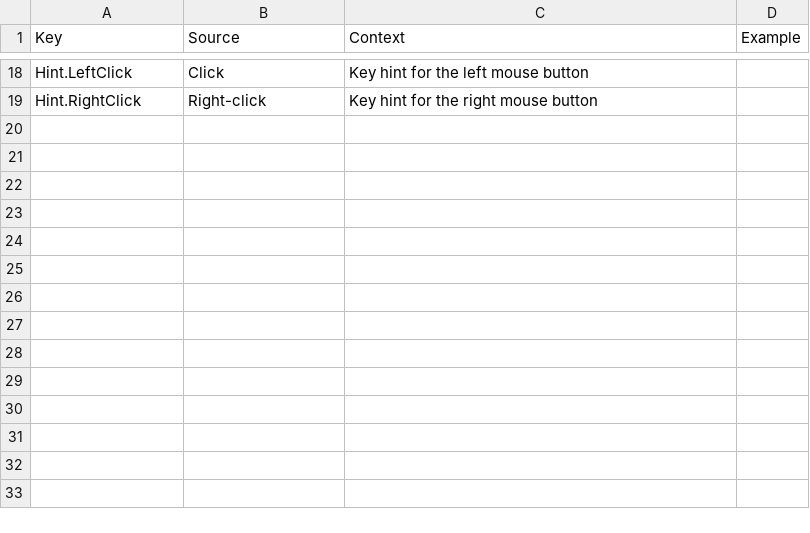
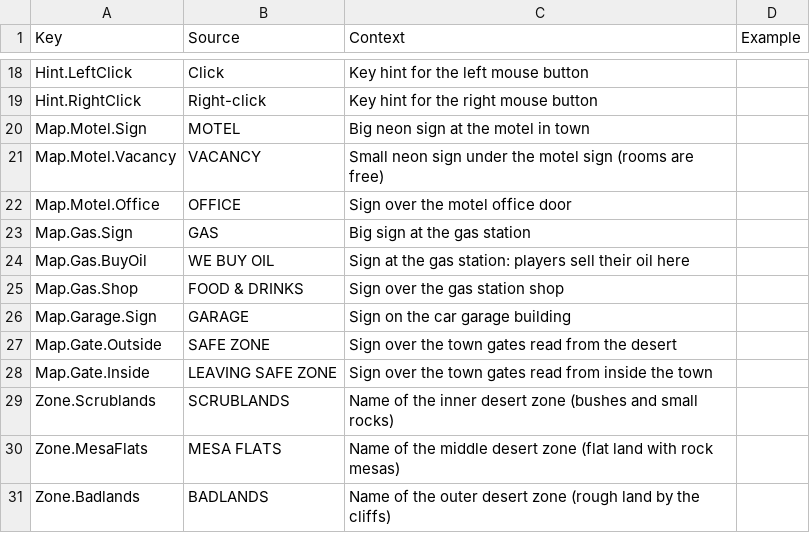
Before and after one commit to xbunny416/Carbon, a CSV file: src/localization/GameStrings.csv, drawn as a sheet; only a part is shown, gaps mark what is left out; the diff names each change by its address in the sheet, - before the commit and + after, or states it on an @@ line.

```diff
--- a/src/localization/GameStrings.csv
+++ b/src/localization/GameStrings.csv
+row 20: Map.Motel.Sign | MOTEL | Big neon sign at the motel in town
+row 21: Map.Motel.Vacancy | VACANCY | Small neon sign under the motel sign (rooms are free)
+row 22: Map.Motel.Office | OFFICE | Sign over the motel office door
+row 23: Map.Gas.Sign | GAS | Big sign at the gas station
+row 24: Map.Gas.BuyOil | WE BUY OIL | Sign at the gas station: players sell their oil here
+row 25: Map.Gas.Shop | FOOD & DRINKS | Sign over the gas station shop
+row 26: Map.Garage.Sign | GARAGE | Sign on the car garage building
+row 27: Map.Gate.Outside | SAFE ZONE | Sign over the town gates read from the desert
+row 28: Map.Gate.Inside | LEAVING SAFE ZONE | Sign over the town gates read from inside the town
+row 29: Zone.Scrublands | SCRUBLANDS | Name of the inner desert zone (bushes and small rocks)
+row 30: Zone.MesaFlats | MESA FLATS | Name of the middle desert zone (flat land with rock mesas)
+row 31: Zone.Badlands | BADLANDS | Name of the outer desert zone (rough land by the cliffs)
```
Also changed, not shown: 20 other files.
